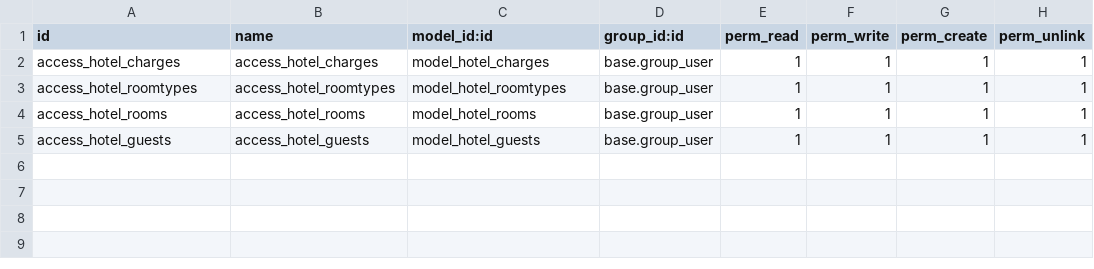
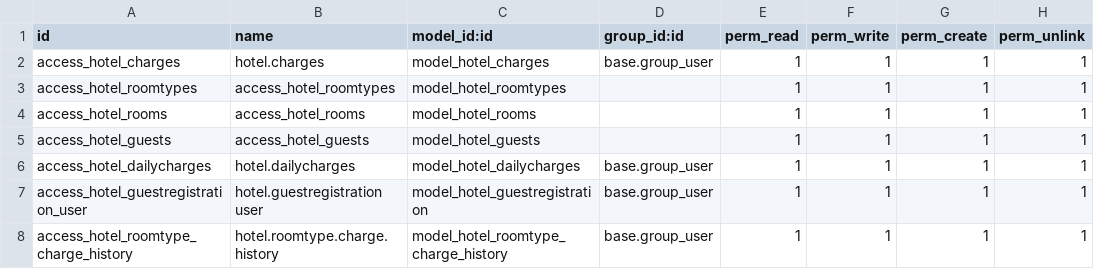
Before and after one commit to GGarrd/Hotel, a CSV file: myaddons/hotel/security/ir.model.access.csv, drawn as a sheet.

```diff
--- a/myaddons/hotel/security/ir.model.access.csv
+++ b/myaddons/hotel/security/ir.model.access.csv
@@ -1,5 +1,8 @@
 "id","name","model_id:id","group_id:id","perm_read","perm_write","perm_create","perm_unlink"
-"access_hotel_charges","access_hotel_charges","model_hotel_charges","base.group_user","1","1","1","1"
-"access_hotel_roomtypes","access_hotel_roomtypes","model_hotel_roomtypes","base.group_user","1","1","1","1"
-"access_hotel_rooms","access_hotel_rooms","model_hotel_rooms","base.group_user","1","1","1","1"
-"access_hotel_guests","access_hotel_guests","model_hotel_guests","base.group_user","1","1","1","1"
+"access_hotel_charges","hotel.charges","model_hotel_charges","base.group_user","1","1","1","1"
+"access_hotel_roomtypes","access_hotel_roomtypes","model_hotel_roomtypes","","1","1","1","1"
+"access_hotel_rooms","access_hotel_rooms","model_hotel_rooms","","1","1","1","1"
+"access_hotel_guests","access_hotel_guests","model_hotel_guests","","1","1","1","1"
+access_hotel_dailycharges,hotel.dailycharges,model_hotel_dailycharges,base.group_user,1,1,1,1
+access_hotel_guestregistration_user,hotel.guestregistration user,model_hotel_guestregistration,base.group_user,1,1,1,1
+access_hotel_roomtype_charge_history,hotel.roomtype.charge.history,model_hotel_roomtype_charge_history,base.group_user,1,1,1,1
```
Also changed, not shown: 15 other files.
